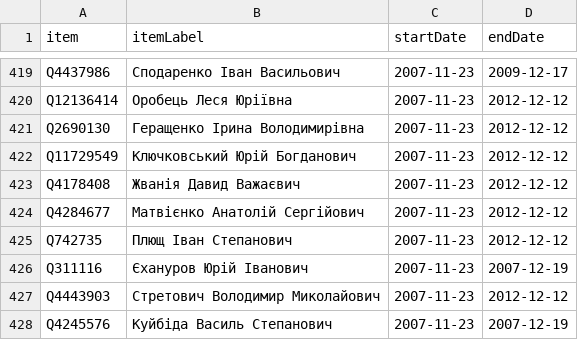
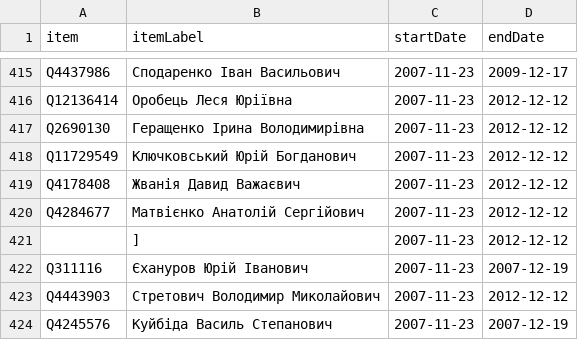
Before and after one commit to every-politician-scrapers/ukraine-cabinet, a CSV file: sources/rada-6/scraped.csv, drawn as a sheet; only a part is shown, gaps mark what is left out; the diff covers the shown part only.

```diff
--- a/sources/rada-6/scraped.csv
+++ b/sources/rada-6/scraped.csv
@@ -424,3 +420,3 @@ Q4178408,Жванія Давид Важаєвич,2007-11-23,2012-12-12
 Q4284677,Матвієнко Анатолій Сергійович,2007-11-23,2012-12-12
-Q742735,Плющ Іван Степанович,2007-11-23,2012-12-12
+,],2007-11-23,2012-12-12
 Q311116,Єхануров Юрій Іванович,2007-11-23,2007-12-19
```
Also changed, not shown: 5 removed rows and 4 edited cells elsewhere in this file, sources/defence-enwiki/diff.csv, sources/governor-cherkasy/wikidata.csv, 6 other files.
